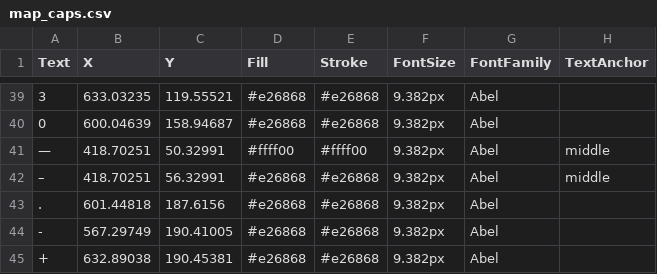
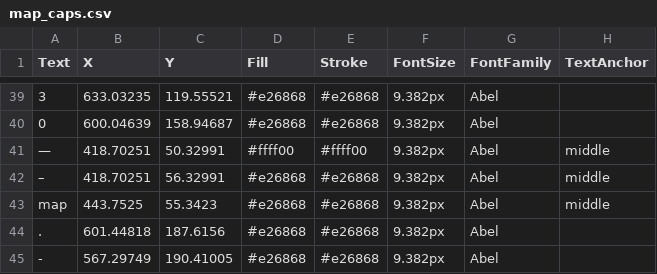
Before and after one commit to blank-org/caps, a CSV file: resource/map_caps.csv, drawn as a sheet; only a part is shown, gaps mark what is left out; the shorter side is filled out with more unchanged rows; the diff names each change by its address in the sheet, - before the commit and + after, or states it on an @@ line.

```diff
--- a/resource/map_caps.csv
+++ b/resource/map_caps.csv
+row 43: map | 443.7525 | 55.3423 | #e26868 | #e26868 | 9.382px | Abel | middle
```
Also changed, not shown: 5 other files.
